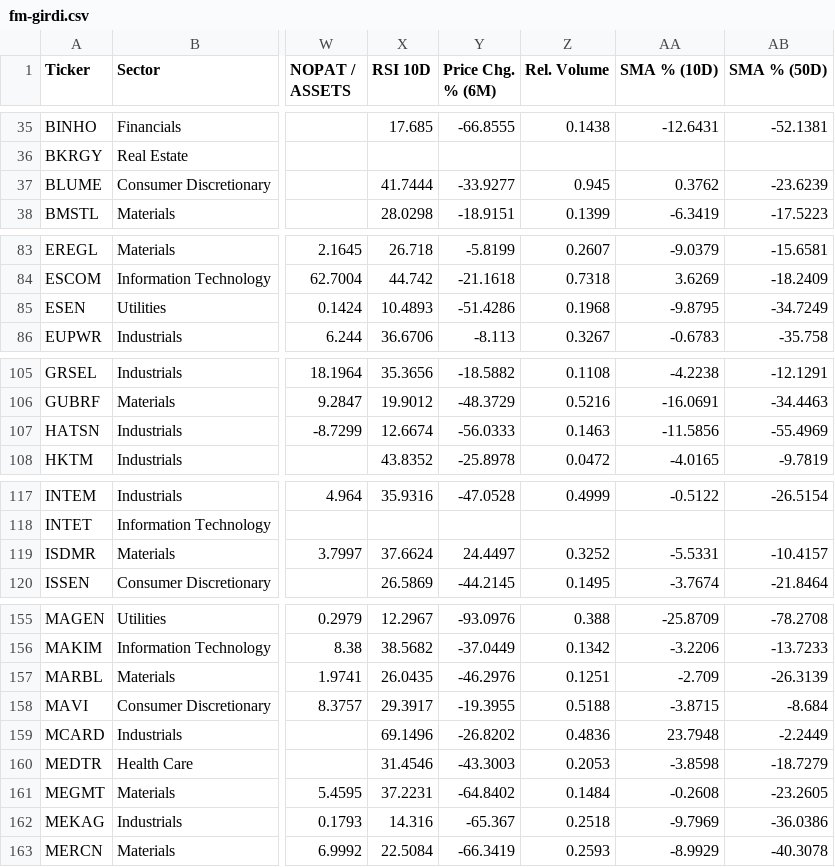
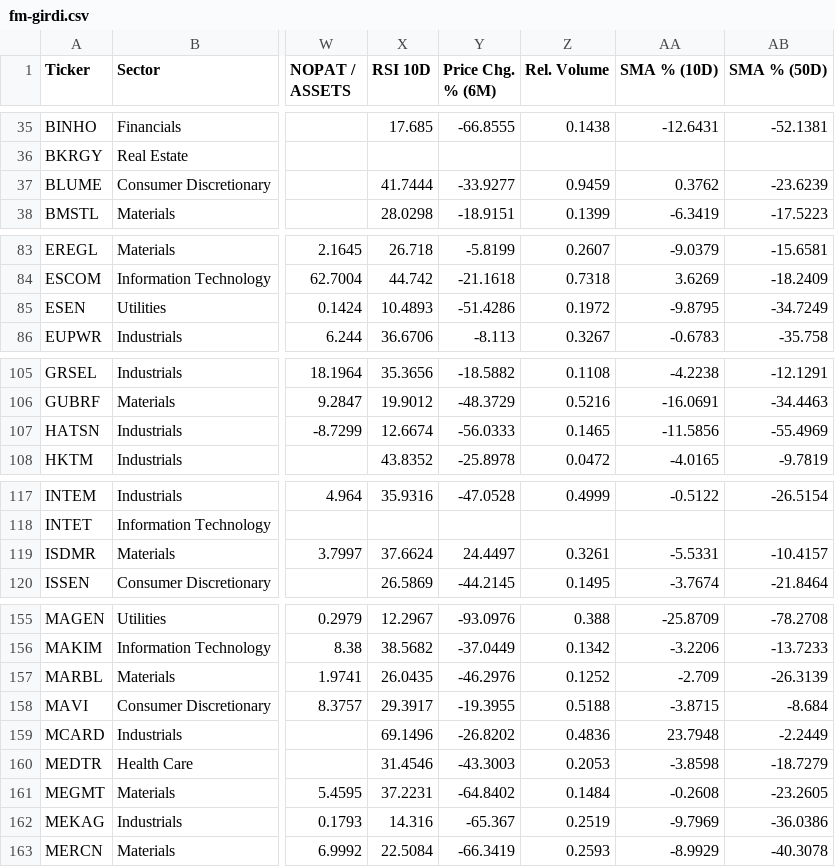
Before and after one commit to fkasap/Ktpanel2, a CSV file: ktpanel/fm-girdi.csv, drawn as a sheet; only a part is shown, gaps mark what is left out; the diff covers the shown part only; the diff names each change by its address in the sheet, - before the commit and + after, or states it on an @@ line.

```diff
--- a/ktpanel/fm-girdi.csv
+++ b/ktpanel/fm-girdi.csv
-Z37 (Rel. Volume): 0.945
+Z37 (Rel. Volume): 0.9459
-Z85 (Rel. Volume): 0.1968
+Z85 (Rel. Volume): 0.1972
-Z107 (Rel. Volume): 0.1463
+Z107 (Rel. Volume): 0.1465
-Z119 (Rel. Volume): 0.3252
+Z119 (Rel. Volume): 0.3261
-Z157 (Rel. Volume): 0.1251
+Z157 (Rel. Volume): 0.1252
-Z162 (Rel. Volume): 0.2518
+Z162 (Rel. Volume): 0.2519
```
Also changed, not shown: 84 edited cells elsewhere in this file, 29 other files.
